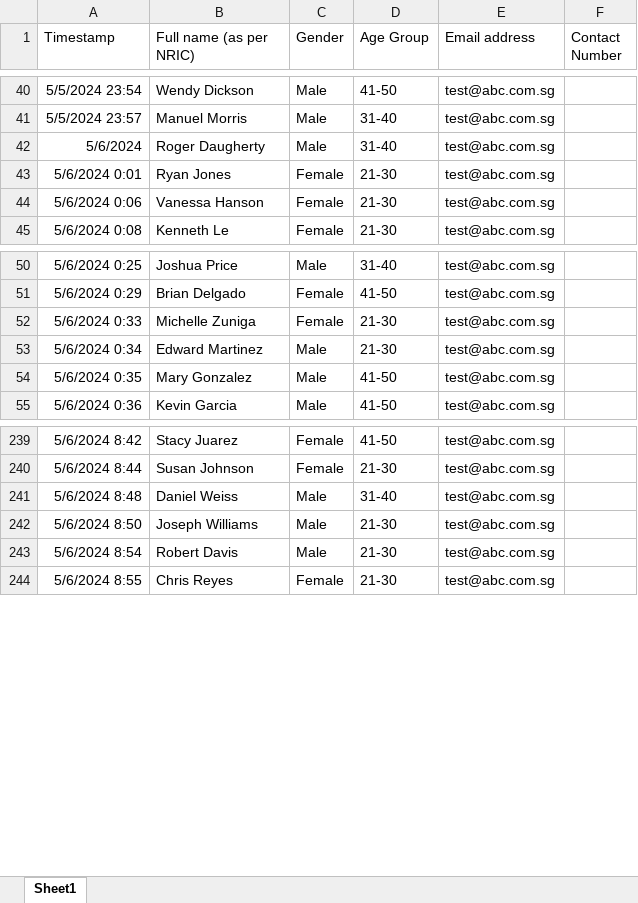
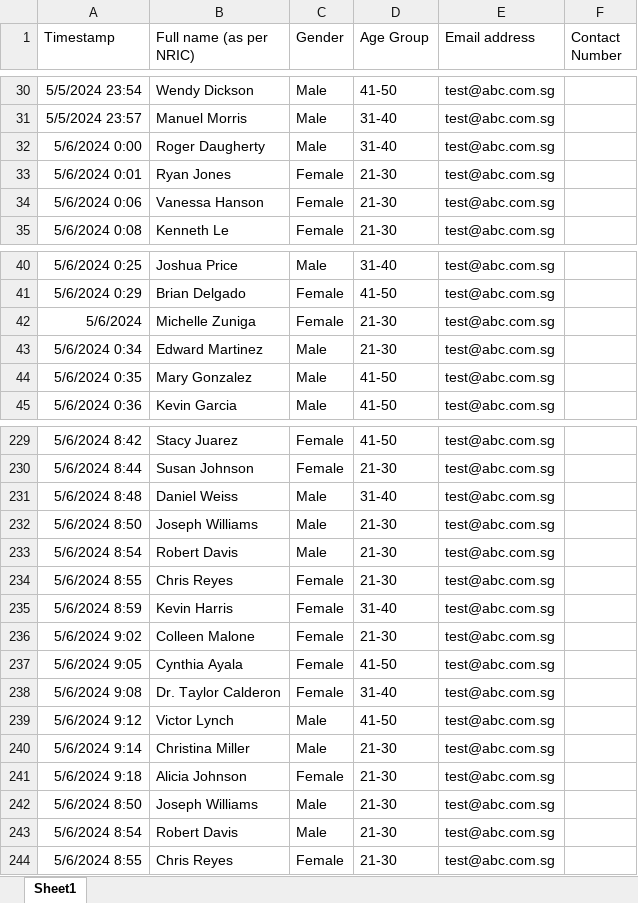
Before and after one commit to WCHIENG002/team5_RPAproject, an Excel workbook: NotSelectedParticipants.xlsx, sheet Sheet1, drawn as a sheet; only a part is shown, gaps mark what is left out; values as stored, in another font and other column widths than the file's, no borders; addresses are those after the commit; the diff covers the shown part only; the diff names each change by its address in the sheet, - before the commit and + after, or states it on an @@ line.

```diff
--- a/NotSelectedParticipants.xlsx (sheet Sheet1)
+++ b/NotSelectedParticipants.xlsx (sheet Sheet1)
-A32 (Timestamp): 5/6/2024
+A32 (Timestamp): 5/6/2024 0:00
-A42 (Timestamp): 5/6/2024 0:33
+A42 (Timestamp): 5/6/2024
+row 232: 5/6/2024 8:50 | Joseph Williams | Male | 21-30 | test@abc.com.sg
+row 233: 5/6/2024 8:54 | Robert Davis | Male | 21-30 | test@abc.com.sg
+row 234: 5/6/2024 8:55 | Chris Reyes | Female | 21-30 | test@abc.com.sg
+row 235: 5/6/2024 8:59 | Kevin Harris | Female | 31-40 | test@abc.com.sg
+row 236: 5/6/2024 9:02 | Colleen Malone | Female | 21-30 | test@abc.com.sg
+row 237: 5/6/2024 9:05 | Cynthia Ayala | Female | 41-50 | test@abc.com.sg
+row 238: 5/6/2024 9:08 | Dr. Taylor Calderon | Female | 31-40 | test@abc.com.sg
+row 239: 5/6/2024 9:12 | Victor Lynch | Male | 41-50 | test@abc.com.sg
+row 240: 5/6/2024 9:14 | Christina Miller | Male | 21-30 | test@abc.com.sg
+row 241: 5/6/2024 9:18 | Alicia Johnson | Female | 21-30 | test@abc.com.sg
```
Also changed, not shown: 10 removed rows elsewhere in this sheet, Final List with Registration No.xlsx, Registration_Summary1.xlsx, 1 other file.
